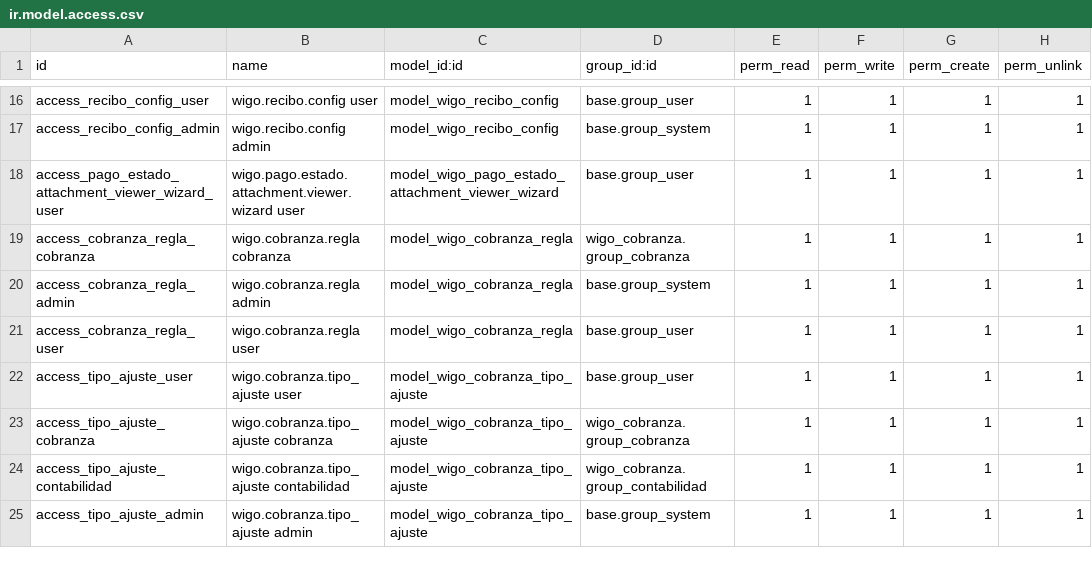
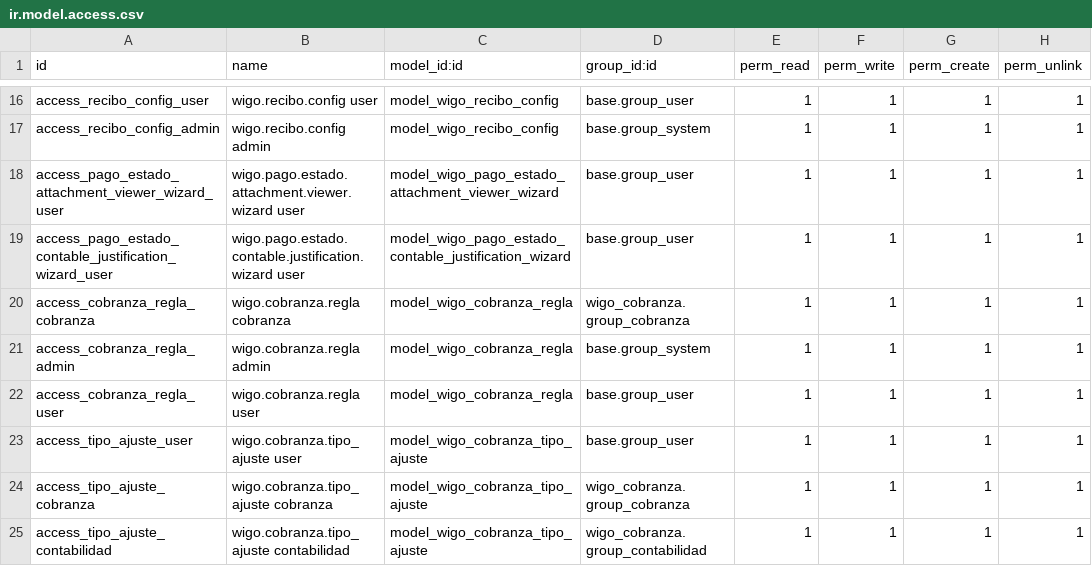
Before and after one commit to jhonnyrf/addons, a CSV file: wigo_cobranza/security/ir.model.access.csv, drawn as a sheet; only a part is shown, gaps mark what is left out; the shorter side is filled out with more unchanged rows; the diff names each change by its address in the sheet, - before the commit and + after, or states it on an @@ line.

Commit message:
feat: Add Payment Contable Justification Wizard and RPC method
- Introduced a new wizard model `wigo.pago.estado.contable.justification.wizard` for capturing justifications related to payment state edits.
- Implemented a corresponding RPC method in `wigo.pago.estado` to register justifications from the client side.
- Enhanced the `WigoIncobrable` model with comprehensive auditing capabilities, including detailed change tracking and logging.
- Updated views to incorporate the new justification wizard and improved invoice and receipt handling.
- Added access rights for the justification wizard in the security model.
- Modified JavaScript to handle autosave behavior during unload events and integrate justification checks before saving.

```diff
--- a/wigo_cobranza/security/ir.model.access.csv
+++ b/wigo_cobranza/security/ir.model.access.csv
+row 19: access_pago_estado_contable_justification_wizard_user | wigo.pago.estado.contable.justification.wizard user | model_wigo_pago_estado_contable_justification_wizard | base.group_user | 1 | 1 | 1 | 1
```
Also changed, not shown: 12 other files.
